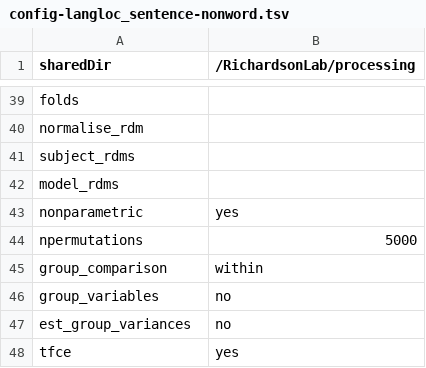
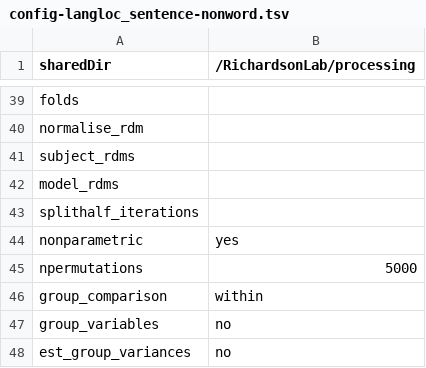
Before and after one commit to hrichardsonlab/fmri-analysis, a TSV file: files/config_files/config-langloc_sentence-nonword.tsv, drawn as a sheet; only a part is shown, gaps mark what is left out; the shorter side is filled out with more unchanged rows; the diff names each change by its address in the sheet, - before the commit and + after, or states it on an @@ line.

```diff
--- a/files/config_files/config-langloc_sentence-nonword.tsv
+++ b/files/config_files/config-langloc_sentence-nonword.tsv
+row 43: splithalf_iterations
```
Also changed, not shown: files/config_files/config-mnm_mental-physical.tsv, files/config_files/config-mnm_mental-social.tsv, 4 other files.
